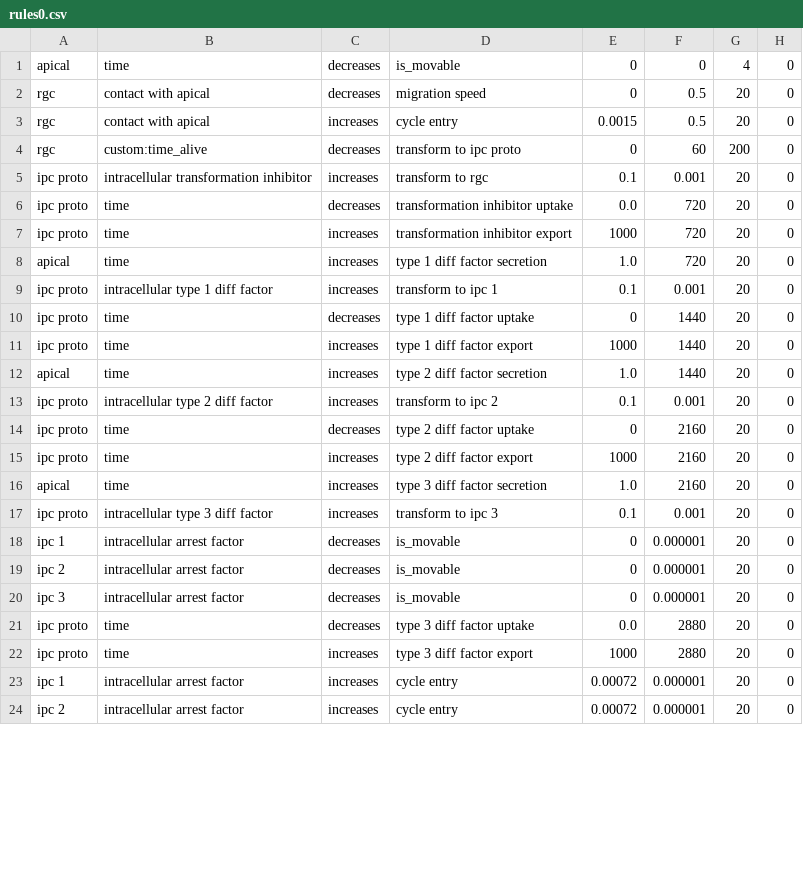
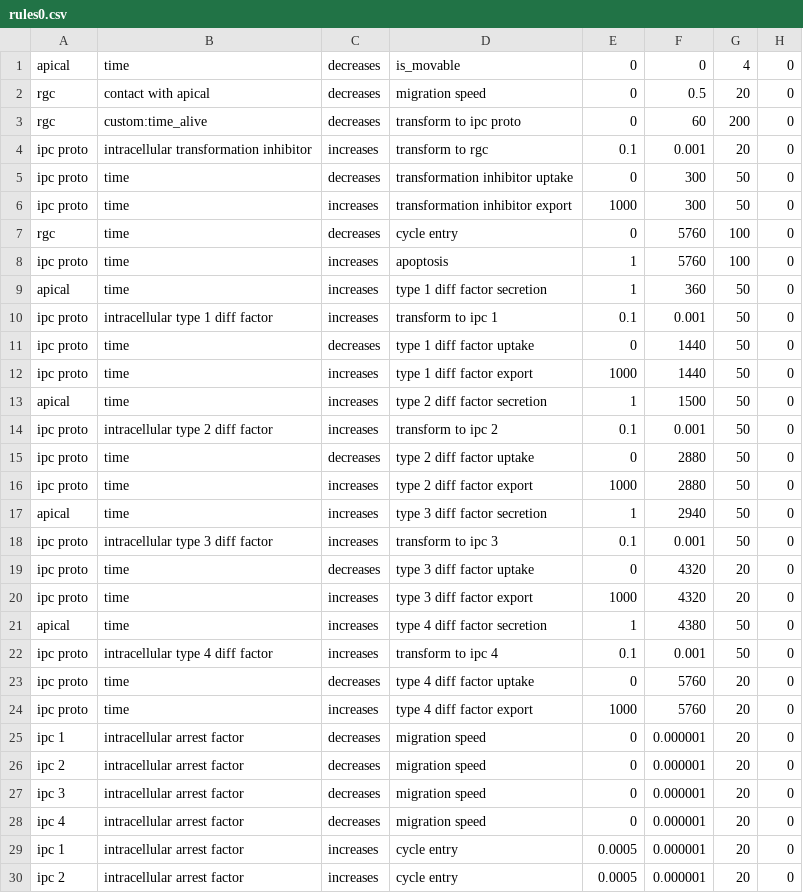
Before and after one commit to drbergman/physicell-cortex-rules, a CSV file: PhysiCell/config/rules0.csv, drawn as a sheet; only a part is shown; the diff covers the shown part only.

```diff
--- a/PhysiCell/config/rules0.csv
+++ b/PhysiCell/config/rules0.csv
@@ -2,23 +2,29 @@ apical,time,decreases,is_movable,0,0,4,0
 rgc,contact with apical,decreases,migration speed,0,0.5,20,0
-rgc,contact with apical,increases,cycle entry,0.0015,0.5,20,0
 rgc,custom:time_alive,decreases,transform to ipc proto,0,60,200,0
 ipc proto,intracellular transformation inhibitor,increases,transform to rgc,0.1,0.001,20,0
-ipc proto,time,decreases,transformation inhibitor uptake,0.0,720,20,0
-ipc proto,time,increases,transformation inhibitor export,1000,720,20,0
-apical,time,increases,type 1 diff factor secretion,1.0,720,20,0
-ipc proto,intracellular type 1 diff factor,increases,transform to ipc 1,0.1,0.001,20,0
-ipc proto,time,decreases,type 1 diff factor uptake,0,1440,20,0
-ipc proto,time,increases,type 1 diff factor export,1000,1440,20,0
-apical,time,increases,type 2 diff factor secretion,1.0,1440,20,0
-ipc proto,intracellular type 2 diff factor,increases,transform to ipc 2,0.1,0.001,20,0
-ipc proto,time,decreases,type 2 diff factor uptake,0,2160,20,0
-ipc proto,time,increases,type 2 diff factor export,1000,2160,20,0
-apical,time,increases,type 3 diff factor secretion,1.0,2160,20,0
-ipc proto,intracellular type 3 diff factor,increases,transform to ipc 3,0.1,0.001,20,0
-ipc 1,intracellular arrest factor,decreases,is_movable,0,0.000001,20,0
-ipc 2,intracellular arrest factor,decreases,is_movable,0,0.000001,20,0
-ipc 3,intracellular arrest factor,decreases,is_movable,0,0.000001,20,0
-ipc proto,time,decreases,type 3 diff factor uptake,0.0,2880,20,0
-ipc proto,time,increases,type 3 diff factor export,1000,2880,20,0
-ipc 1,intracellular arrest factor,increases,cycle entry,0.00072,0.000001,20,0
-ipc 2,intracellular arrest factor,increases,cycle entry,0.00072,0.000001,20,0
+ipc proto,time,decreases,transformation inhibitor uptake,0,300,50,0
+ipc proto,time,increases,transformation inhibitor export,1000,300,50,0
+rgc,time,decreases,cycle entry,0,5760,100,0
+ipc proto,time,increases,apoptosis,1,5760,100,0
+apical,time,increases,type 1 diff factor secretion,1,360,50,0
+ipc proto,intracellular type 1 diff factor,increases,transform to ipc 1,0.1,0.001,50,0
+ipc proto,time,decreases,type 1 diff factor uptake,0,1440,50,0
+ipc proto,time,increases,type 1 diff factor export,1000,1440,50,0
+apical,time,increases,type 2 diff factor secretion,1,1500,50,0
+ipc proto,intracellular type 2 diff factor,increases,transform to ipc 2,0.1,0.001,50,0
+ipc proto,time,decreases,type 2 diff factor uptake,0,2880,50,0
+ipc proto,time,increases,type 2 diff factor export,1000,2880,50,0
+apical,time,increases,type 3 diff factor secretion,1,2940,50,0
+ipc proto,intracellular type 3 diff factor,increases,transform to ipc 3,0.1,0.001,50,0
+ipc proto,time,decreases,type 3 diff factor uptake,0,4320,20,0
+ipc proto,time,increases,type 3 diff factor export,1000,4320,20,0
+apical,time,increases,type 4 diff factor secretion,1,4380,50,0
+ipc proto,intracellular type 4 diff factor,increases,transform to ipc 4,0.1,0.001,50,0
+ipc proto,time,decreases,type 4 diff factor uptake,0,5760,20,0
+ipc proto,time,increases,type 4 diff factor export,1000,5760,20,0
+ipc 1,intracellular arrest factor,decreases,migration speed,0,0.000001,20,0
+ipc 2,intracellular arrest factor,decreases,migration speed,0,0.000001,20,0
+ipc 3,intracellular arrest factor,decreases,migration speed,0,0.000001,20,0
+ipc 4,intracellular arrest factor,decreases,migration speed,0,0.000001,20,0
+ipc 1,intracellular arrest factor,increases,cycle entry,0.0005,0.000001,20,0
+ipc 2,intracellular arrest factor,increases,cycle entry,0.0005,0.000001,20,0
```
Also changed, not shown: 5 added rows and 5 edited cells elsewhere in this file, PhysiCell/config/cells_ring.csv, 2 other files.
